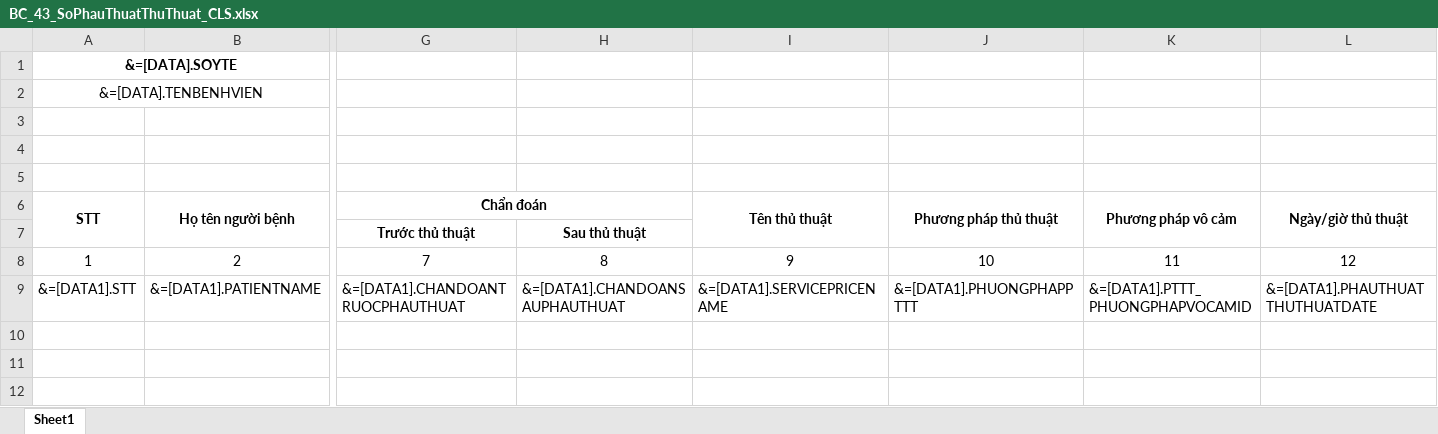
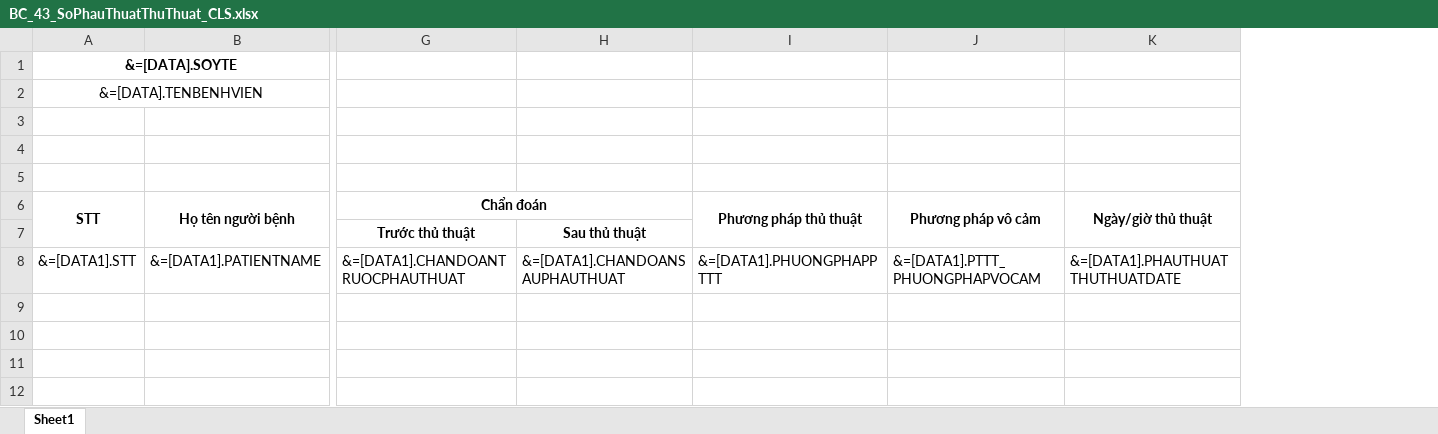
Before and after one commit to gaconleocay/MedicalLink, an Excel workbook: MedicalLink/Templates/BC_43_SoPhauThuatThuThuat_CLS.xlsx, sheet Sheet1, drawn as a sheet; only a part is shown, gaps mark what is left out; values as stored, in another font and other column widths than the file's, no borders; removed rows and columns are numbered as before the commit, all else as after; rows hold the shown columns only; the diff names each change by its address in the sheet, - before the commit and + after, or states it on an @@ line.

```diff
--- a/MedicalLink/Templates/BC_43_SoPhauThuatThuThuat_CLS.xlsx (sheet Sheet1)
+++ b/MedicalLink/Templates/BC_43_SoPhauThuatThuThuat_CLS.xlsx (sheet Sheet1)
-column I (Tên thủ thuật), row 9: &=[DATA1].SERVICEPRICENAME
-row 8: 1 | 2 | 7 | 8 | 9 | 10 | 11 | 12
-J8 (Phương pháp vô cảm): &=[DATA1].PTTT_PHUONGPHAPVOCAMID
+J8 (Phương pháp vô cảm): &=[DATA1].PTTT_PHUONGPHAPVOCAM
```
Also changed, not shown: MedicalLink/Templates/BC_40_BHYT21ChenhLech2018.xlsx, MedicalLink/Templates/So_PhauThuatThuThuat_CacKhoa.xlsx, 15 other files.
